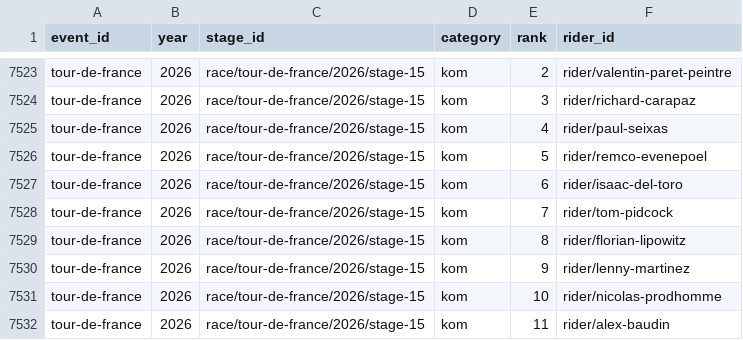
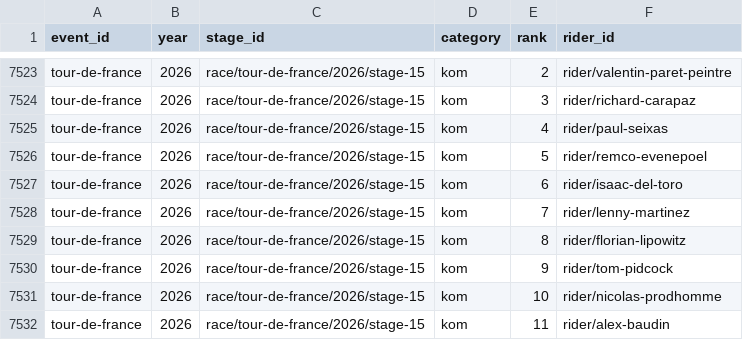
Before and after one commit to Thomassegers14/tourmanager-scraper, a CSV file: data/processed/results/tour-de-france_2026_all_stage_results.csv, drawn as a sheet; only a part is shown, gaps mark what is left out.

```diff
--- a/data/processed/results/tour-de-france_2026_all_stage_results.csv
+++ b/data/processed/results/tour-de-france_2026_all_stage_results.csv
@@ -7527,5 +7527,5 @@ tour-de-france,2026,race/tour-de-france/2026/stage-15,kom,5,rider/remco-evenepoe
 tour-de-france,2026,race/tour-de-france/2026/stage-15,kom,6,rider/isaac-del-toro
-tour-de-france,2026,race/tour-de-france/2026/stage-15,kom,7,rider/tom-pidcock
+tour-de-france,2026,race/tour-de-france/2026/stage-15,kom,7,rider/lenny-martinez
 tour-de-france,2026,race/tour-de-france/2026/stage-15,kom,8,rider/florian-lipowitz
-tour-de-france,2026,race/tour-de-france/2026/stage-15,kom,9,rider/lenny-martinez
+tour-de-france,2026,race/tour-de-france/2026/stage-15,kom,9,rider/tom-pidcock
 tour-de-france,2026,race/tour-de-france/2026/stage-15,kom,10,rider/nicolas-prodhomme
```
